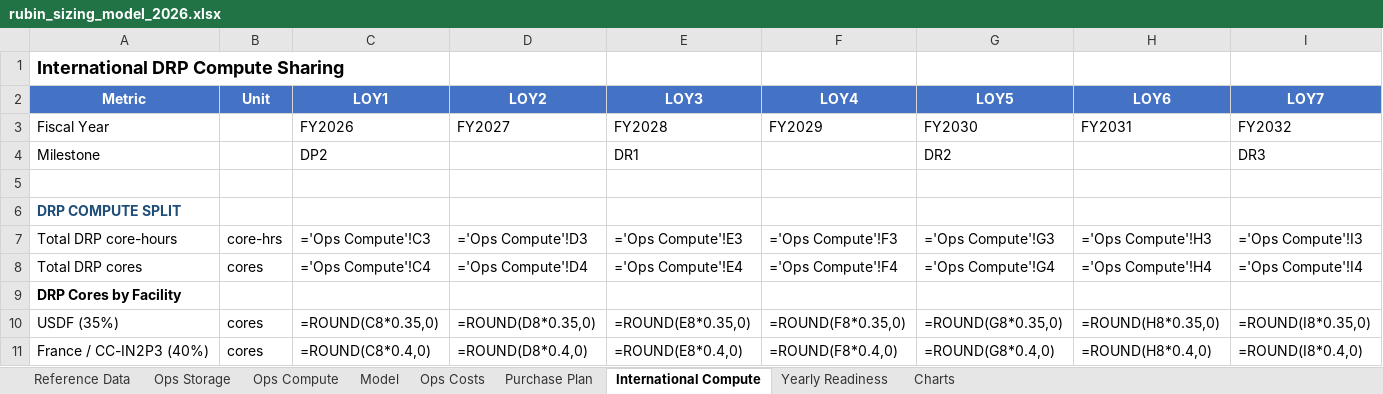
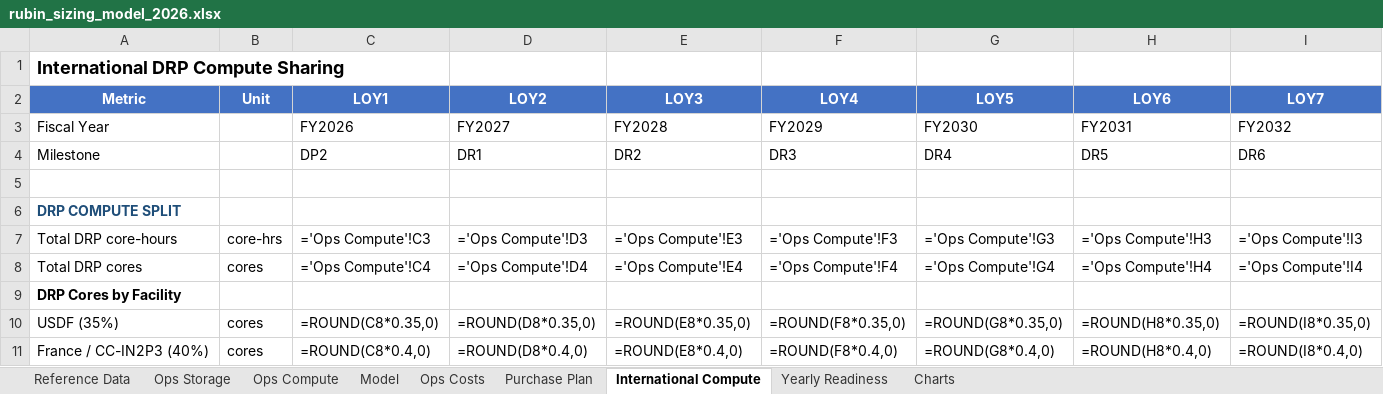
Before and after one commit to lsst/rubin-sizing-model, an Excel workbook: rubin_sizing_model_2026.xlsx, sheet International Compute, drawn as a sheet; only a part is shown; values as stored, in another font and other column widths than the file's, no borders; formulas without a stored value are shown as written; removed rows and columns are numbered as before the commit, all else as after; rows hold the shown columns only; the diff names each change by its address in the sheet, - before the commit and + after, or states it on an @@ line.

```diff
--- a/rubin_sizing_model_2026.xlsx (sheet International Compute)
+++ b/rubin_sizing_model_2026.xlsx (sheet International Compute)
-row 4: Milestone |  | DP2 |  | DR1 |  | DR2 |  | DR3
+row 4: Milestone |  | DP2 | DR1 | DR2 | DR3 | DR4 | DR5 | DR6
```
Also changed, not shown: sheet Yearly Readiness, sheet Purchase Plan, sheet Ops Storage, sheet Reference Data, 3 other files.
